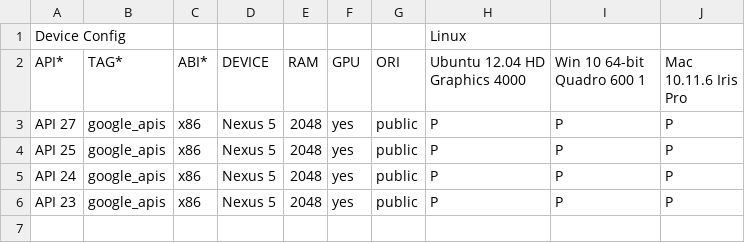
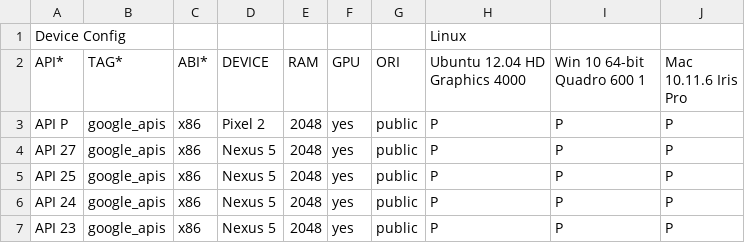
Before and after one commit to msft-mirror-aosp/platform.external.adt-infra, a CSV file: emu_test/config/console_cfg.csv, drawn as a sheet.

```diff
--- a/emu_test/config/console_cfg.csv
+++ b/emu_test/config/console_cfg.csv
@@ -2,2 +2,3 @@ Device Config,,,,,,,Linux
 API*,TAG*,ABI*,DEVICE,RAM,GPU,ORI,Ubuntu 12.04 HD Graphics 4000,Win 10 64-bit Quadro 600 1,Mac 10.11.6 Iris Pro
+API P,google_apis,x86,Pixel 2,2048,yes,public,P,P,P
 API 27,google_apis,x86,Nexus 5,2048,yes,public,P,P,P
```
Also changed, not shown: emu_test/config/ui_cfg.csv, 1 other file.
